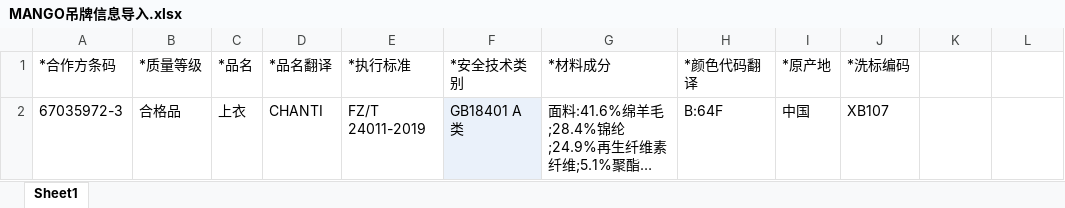
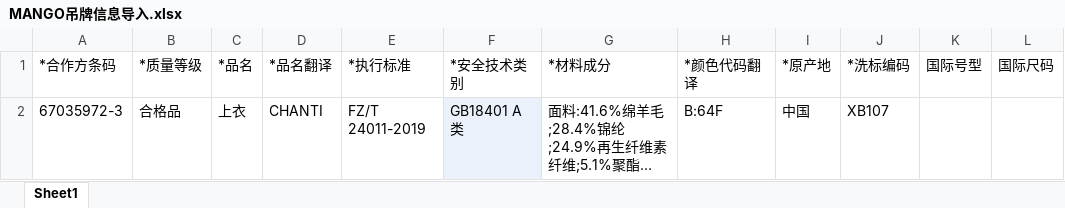
Before and after one commit to Yangqi0338/YFG, an Excel workbook: src/main/resources/static/excel/MANGO吊牌信息导入.xlsx, sheet Sheet1, drawn as a sheet; long unchanged cells end in …; values as stored, in another font and other column widths than the file's, no borders; the diff names each change by its address in the sheet, - before the commit and + after, or states it on an @@ line.

```diff
--- a/src/main/resources/static/excel/MANGO吊牌信息导入.xlsx (sheet Sheet1)
+++ b/src/main/resources/static/excel/MANGO吊牌信息导入.xlsx (sheet Sheet1)
-K1: (empty)
+K1: 国际号型
-L1: (empty)
+L1: 国际尺码
```
Also changed, not shown: 7 other files.
